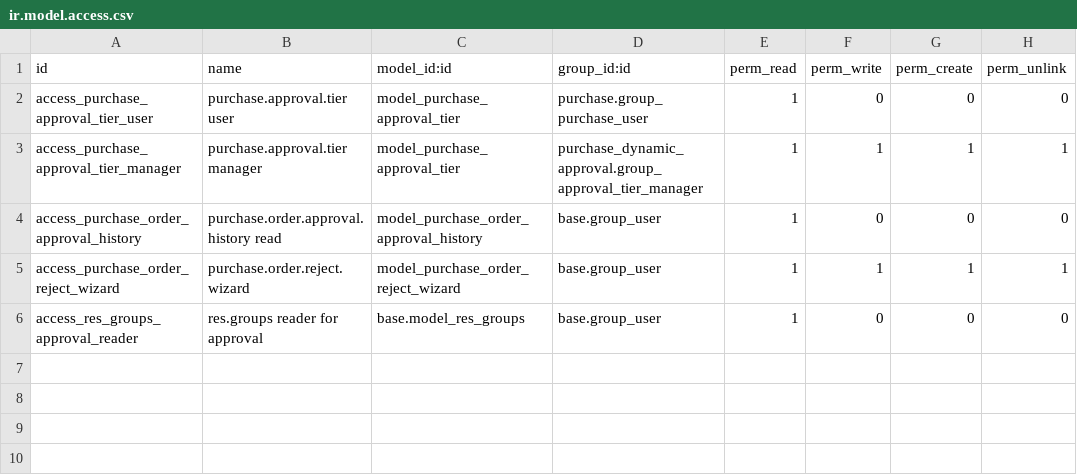
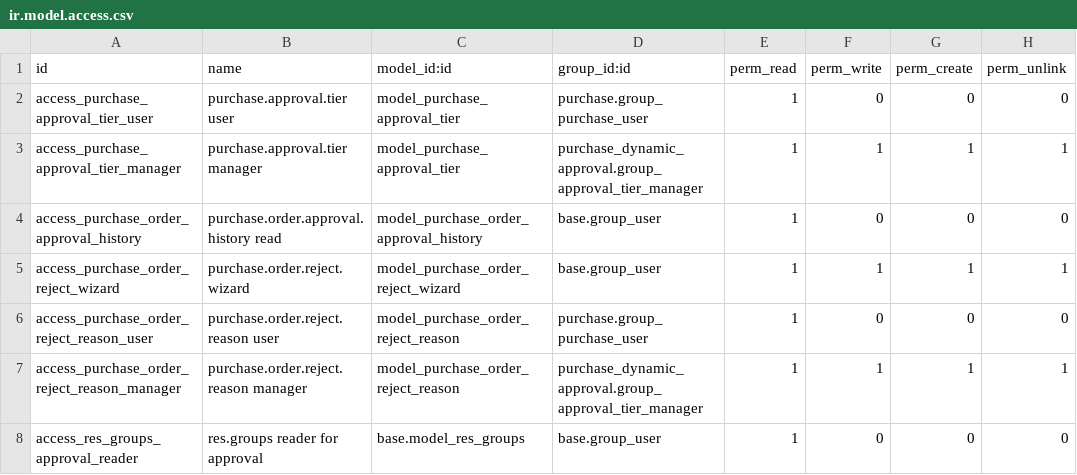
Before and after one commit to TugayHatil/th_project_19, a CSV file: purchase_dynamic_approval/security/ir.model.access.csv, drawn as a sheet; the diff names each change by its address in the sheet, - before the commit and + after, or states it on an @@ line.

```diff
--- a/purchase_dynamic_approval/security/ir.model.access.csv
+++ b/purchase_dynamic_approval/security/ir.model.access.csv
+row 6: access_purchase_order_reject_reason_user | purchase.order.reject.reason user | model_purchase_order_reject_reason | purchase.group_purchase_user | 1 | 0 | 0 | 0
+row 7: access_purchase_order_reject_reason_manager | purchase.order.reject.reason manager | model_purchase_order_reject_reason | purchase_dynamic_approval.group_approval_tier_manager | 1 | 1 | 1 | 1
```
Also changed, not shown: 10 other files.
